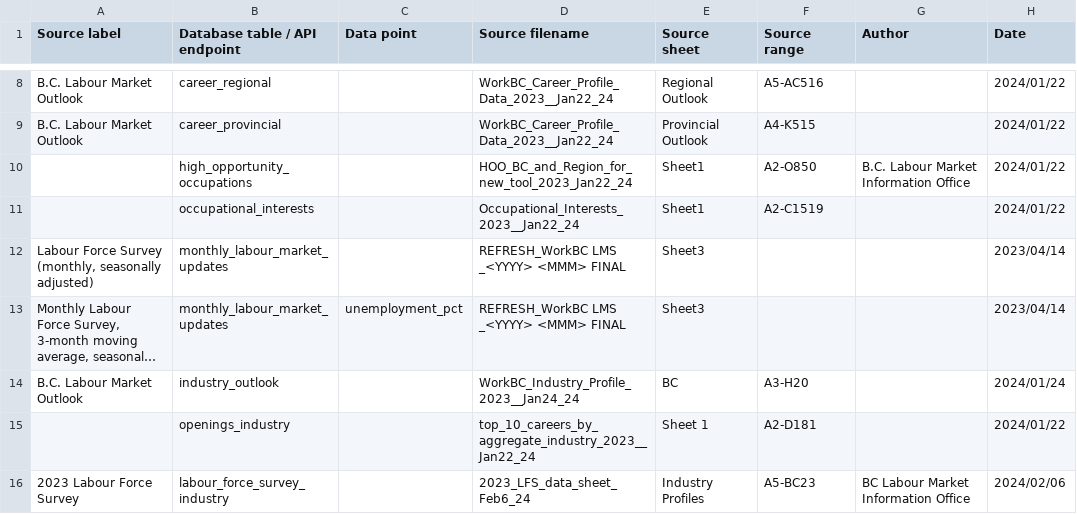
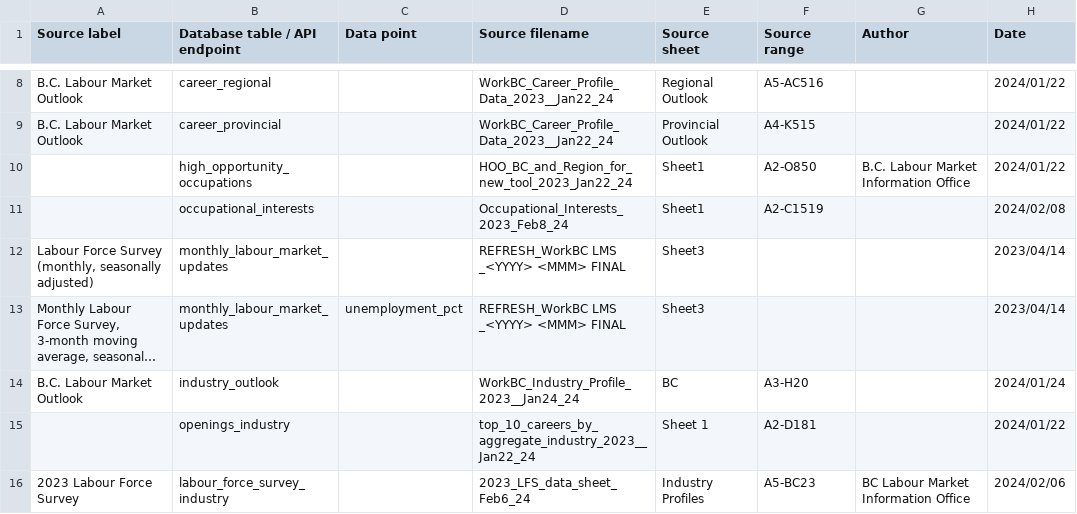
Before and after one commit to bcgov/workbc-ssot, a CSV file: migration/load/sources.csv, drawn as a sheet; only a part is shown, gaps mark what is left out; long unchanged cells end in ….

```diff
--- a/migration/load/sources.csv
+++ b/migration/load/sources.csv
@@ -10,3 +10,3 @@
 ,"high_opportunity_occupations",,"HOO_BC_and_Region_for_new_tool_2023_Jan22_24","Sheet1","A2-O850","B.C. Labour Market Information Office","2024/01/22"
-,"occupational_interests",,"Occupational_Interests_2023__Jan22_24","Sheet1","A2-C1519",,"2024/01/22"
+,"occupational_interests",,"Occupational_Interests_2023_Feb8_24","Sheet1","A2-C1519",,"2024/02/08"
 "Labour Force Survey (monthly, seasonally adjusted)","monthly_labour_market_updates",,"REFRESH_WorkBC LMS _<YYYY> <MMM> FINAL","Sheet3",,,"2023/04/14"
```
Also changed, not shown: migration/load/occupational_interests.csv, 3 other files.
